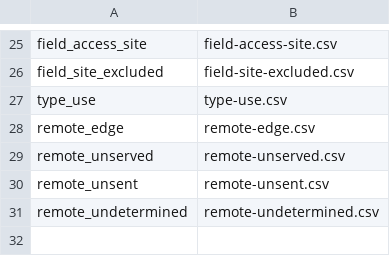
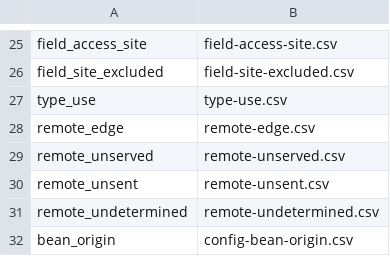
Before and after one commit to AxiomCodeAI/axiomcodegraph, a TSV file: graph/java/souffle/export_manifest.tsv, drawn as a sheet; only a part is shown, gaps mark what is left out.

Commit message:
java: a bean declared by a staged --library dependency is a bean (#855)
Every annotation-driven rule in config-resolution read annotation_on("client", ...).
projections/annotations.dl also emits annotation_on("lib", ...) and nothing read it, so
a dependency staged through --library contributed no beans and every injection point of
a dependency-provided type was reported unsatisfied.

New file config-resolution/lib-beans.dl: lib-scoped attach-point views, the stereotype
and @Bean factory clauses for bean_def, @Qualifier and @Primary ranks, and a bean_origin
relation reporting where each bean came from. ann_on_type / ann_on_method are left
client-only on purpose, because entry-points.dl and impact.dl read them too, and a
dependency's @Scheduled method is not this program's entry point.

A dependency type that is a bean now seeds reached_lib. That relation is seeded from the
types the CLIENT references, so a @Configuration class nobody imports was outside the lib
slice and its @Bean method resolved no return type, and a library interface's own
implementation was not a type_ancestor, so an interface-typed slot could not be matched
to the bean that satisfies it.

di.dl gate (1) widens from cfg_client_type to cfg_injectable_scope_type, behind
cfg_lib_bean_narrowing_enabled in knobs.dl.

Fixture 51-library-declared-beans: 6 dependency beans, 5 dependency-typed slots and
their controls (a dependency type with no stereotype, a two-implementation fan, a
client bean). bean_def 2 -> 8; the 5 dependency-typed slots go 5 unsatisfied ->
3 known_bean, 1 fan, 1 unsatisfied; Orders#viaInterface lands on dep.PoliteGreeter#greet
instead of dep.Greeter#greet.

Case 50 is the second witness and the only pre-existing golden that moves: its 3
dependency-typed injection points go unsatisfied -> known_bean and bean_def 4 -> 7.

Suite: 52 passed, 0 failed, on 59d4d302.

```diff
--- a/graph/java/souffle/export_manifest.tsv
+++ b/graph/java/souffle/export_manifest.tsv
@@ -31 +31,2 @@ remote_unsent	remote-unsent.csv
 remote_undetermined	remote-undetermined.csv
+bean_origin	config-bean-origin.csv
```
Also changed, not shown: 30 other files.
